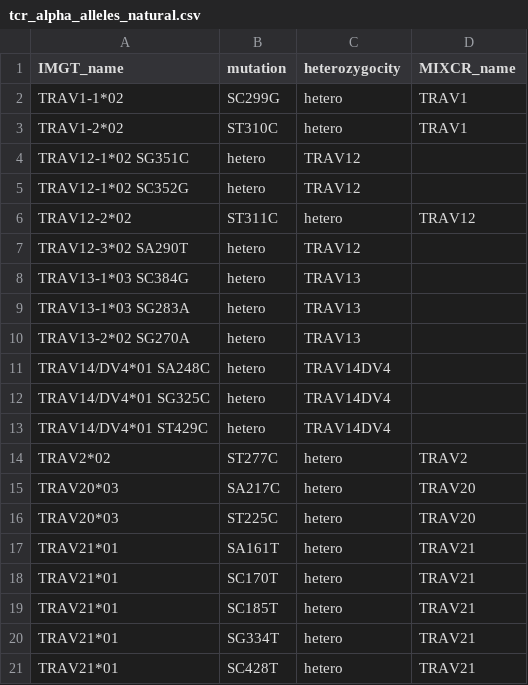
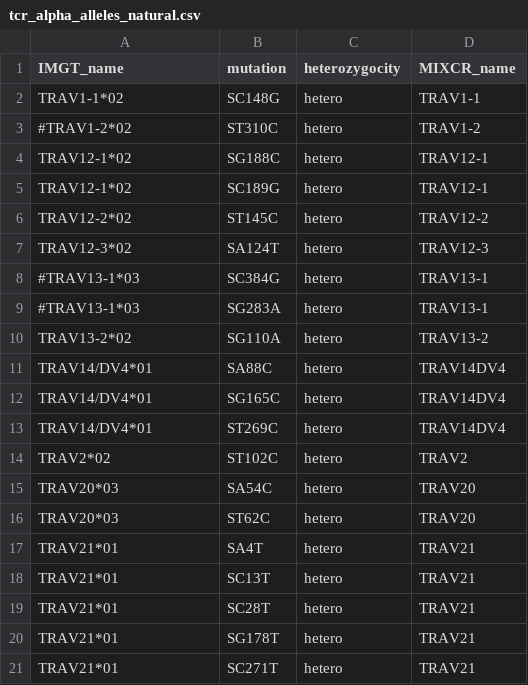
Before and after one commit to antigenomics/igtools-sandbox, a CSV file: simulation/test_tcr/tcr_alpha_alleles_natural.csv, drawn as a sheet; only a part is shown; the diff covers the shown part only.

```diff
--- a/simulation/test_tcr/tcr_alpha_alleles_natural.csv
+++ b/simulation/test_tcr/tcr_alpha_alleles_natural.csv
@@ -1,21 +1,21 @@
 IMGT_name	mutation	heterozygocity	MIXCR_name
-TRAV1-1*02	SC299G	hetero	TRAV1
-TRAV1-2*02	ST310C	hetero	TRAV1
-TRAV12-1*02 SG351C	hetero	TRAV12
-TRAV12-1*02 SC352G	hetero	TRAV12
-TRAV12-2*02	ST311C	hetero	TRAV12
-TRAV12-3*02 SA290T	hetero	TRAV12
-TRAV13-1*03 SC384G	hetero	TRAV13
-TRAV13-1*03 SG283A	hetero	TRAV13
-TRAV13-2*02 SG270A	hetero	TRAV13
-TRAV14/DV4*01 SA248C	hetero	TRAV14DV4
-TRAV14/DV4*01 SG325C	hetero	TRAV14DV4
-TRAV14/DV4*01 ST429C	hetero	TRAV14DV4
-TRAV2*02	ST277C	hetero	TRAV2
-TRAV20*03	SA217C	hetero	TRAV20
-TRAV20*03	ST225C	hetero	TRAV20
-TRAV21*01	SA161T	hetero	TRAV21
-TRAV21*01	SC170T	hetero	TRAV21
-TRAV21*01	SC185T	hetero	TRAV21
-TRAV21*01	SG334T	hetero	TRAV21
-TRAV21*01	SC428T	hetero	TRAV21
+TRAV1-1*02	SC148G	hetero	TRAV1-1
+#TRAV1-2*02	ST310C	hetero	TRAV1-2
+TRAV12-1*02	SG188C	hetero	TRAV12-1
+TRAV12-1*02	SC189G	hetero	TRAV12-1
+TRAV12-2*02	ST145C	hetero	TRAV12-2
+TRAV12-3*02	SA124T	hetero	TRAV12-3
+#TRAV13-1*03	SC384G	hetero	TRAV13-1
+#TRAV13-1*03	SG283A	hetero	TRAV13-1
+TRAV13-2*02	SG110A	hetero	TRAV13-2
+TRAV14/DV4*01	SA88C	hetero	TRAV14DV4
+TRAV14/DV4*01	SG165C	hetero	TRAV14DV4
+TRAV14/DV4*01	ST269C	hetero	TRAV14DV4
+TRAV2*02	ST102C	hetero	TRAV2
+TRAV20*03	SA54C	hetero	TRAV20
+TRAV20*03	ST62C	hetero	TRAV20
+TRAV21*01	SA4T	hetero	TRAV21
+TRAV21*01	SC13T	hetero	TRAV21
+TRAV21*01	SC28T	hetero	TRAV21
+TRAV21*01	SG178T	hetero	TRAV21
+TRAV21*01	SC271T	hetero	TRAV21
```
Also changed, not shown: 1 removed row and 46 edited cells elsewhere in this file, 1 other file.
